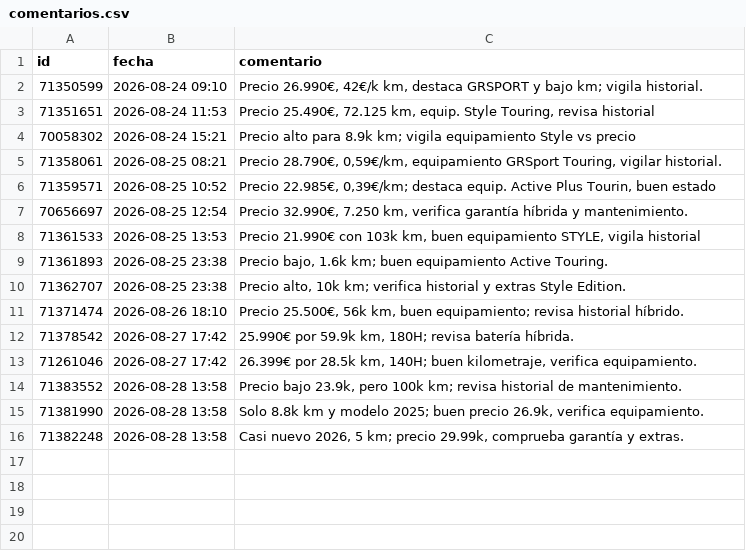
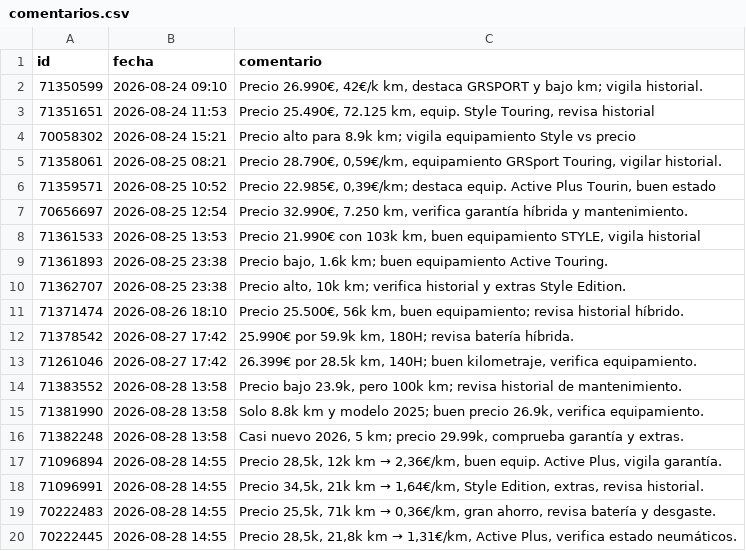
Before and after one commit to Over84sp/coches-corolla, a CSV file: .data/comentarios.csv, drawn as a sheet; the diff names each change by its address in the sheet, - before the commit and + after, or states it on an @@ line.

```diff
--- a/.data/comentarios.csv
+++ b/.data/comentarios.csv
+row 17: 71096894 | 2026-08-28 14:55 | Precio 28,5k, 12k km → 2,36€/km, buen equip. Active Plus, vigila garantía.
+row 18: 71096991 | 2026-08-28 14:55 | Precio 34,5k, 21k km → 1,64€/km, Style Edition, extras, revisa historial.
+row 19: 70222483 | 2026-08-28 14:55 | Precio 25,5k, 71k km → 0,36€/km, gran ahorro, revisa batería y desgaste.
+row 20: 70222445 | 2026-08-28 14:55 | Precio 28,5k, 21,8k km → 1,31€/km, Active Plus, verifica estado neumáticos.
```
Also changed, not shown: .data/estado_log.csv, .data/historico_modelos.csv, 5 other files.
